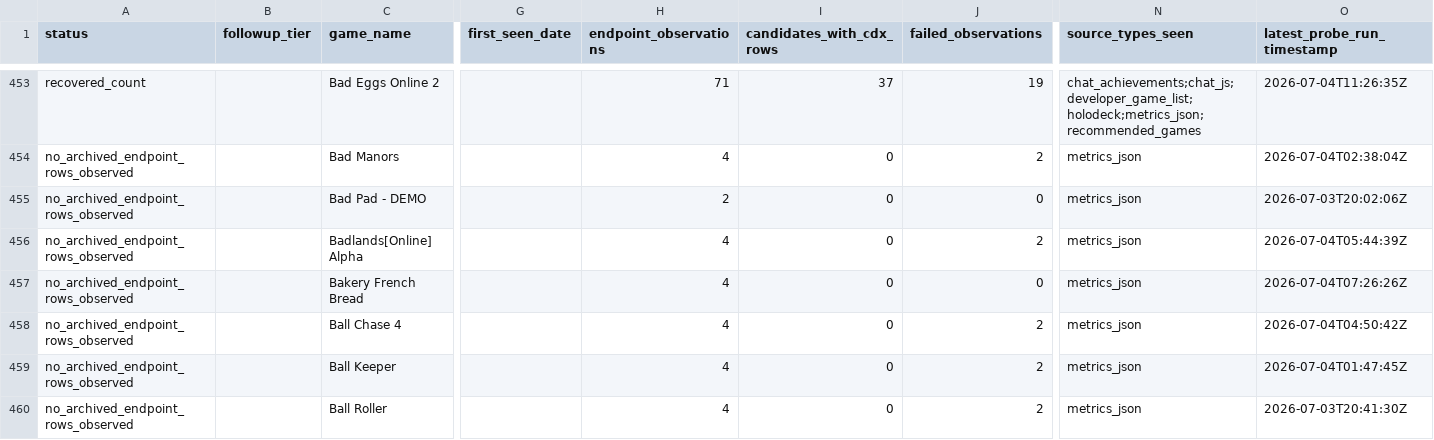
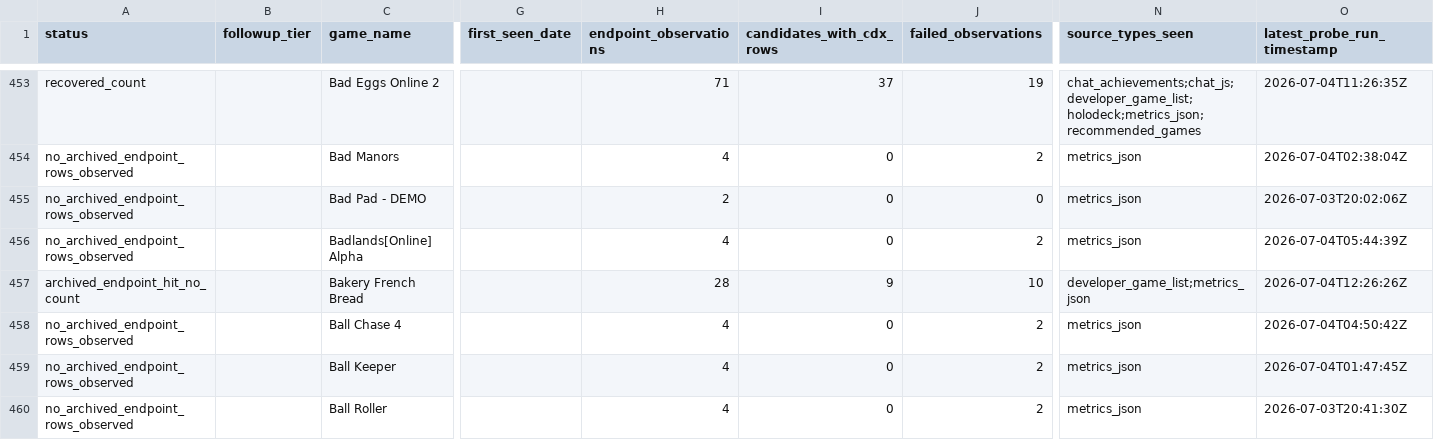
Before and after one commit to DataViking-Tech/kongregate-plays-data, a CSV file: data/processed/count_source_probe_game_status.csv, drawn as a sheet; only a part is shown, gaps mark what is left out; the diff covers the shown part only; the diff names each change by its address in the sheet, - before the commit and + after, or states it on an @@ line.

```diff
--- a/data/processed/count_source_probe_game_status.csv
+++ b/data/processed/count_source_probe_game_status.csv
-A457 (status): no_archived_endpoint_rows_observed
+A457 (status): archived_endpoint_hit_no_count
-H457 (endpoint_observations): 4
+H457 (endpoint_observations): 28
-I457 (candidates_with_cdx_rows): 0
+I457 (candidates_with_cdx_rows): 9
-J457 (failed_observations): 0
+J457 (failed_observations): 10
-N457 (source_types_seen): metrics_json
+N457 (source_types_seen): developer_game_list;metrics_json
-O457 (latest_probe_run_timestamp): 2026-07-04T07:26:26Z
+O457 (latest_probe_run_timestamp): 2026-07-04T12:26:26Z
```
Also changed, not shown: 20 edited cells elsewhere in this file, data/processed/asof_recovery_feasibility_audit.csv, data/processed/developer_game_list_probe_candidates.csv, 27 other files.
